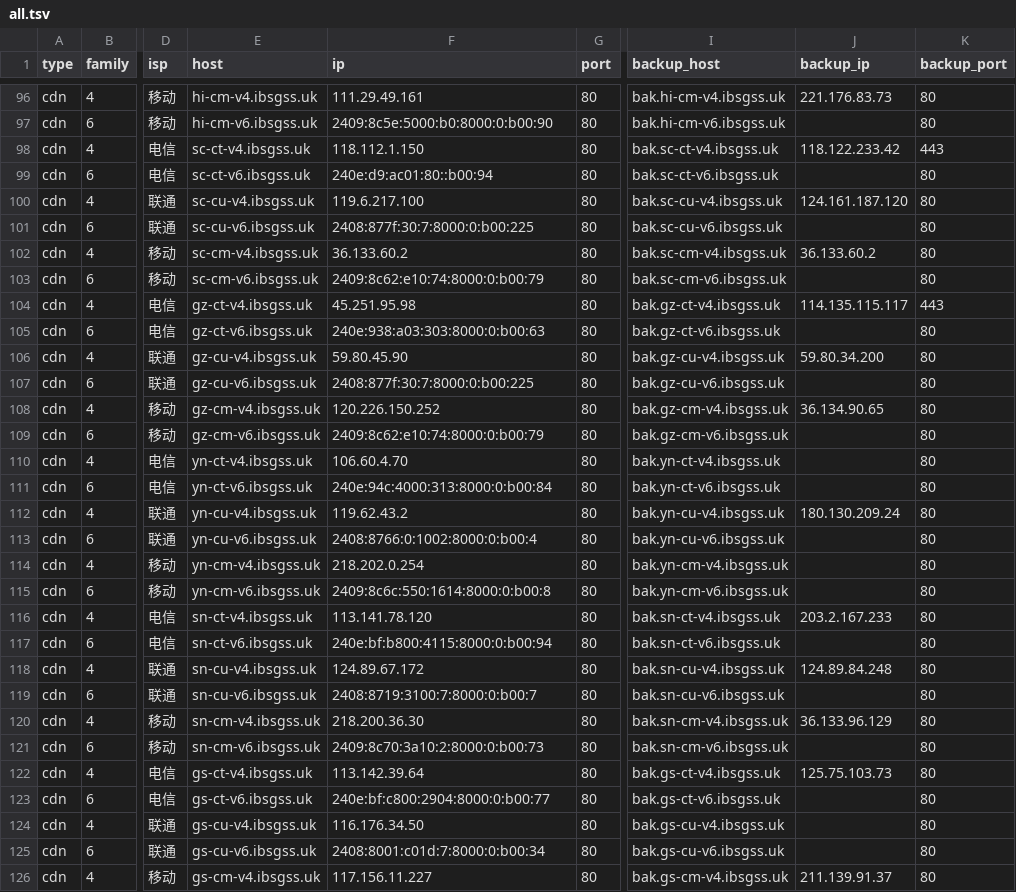
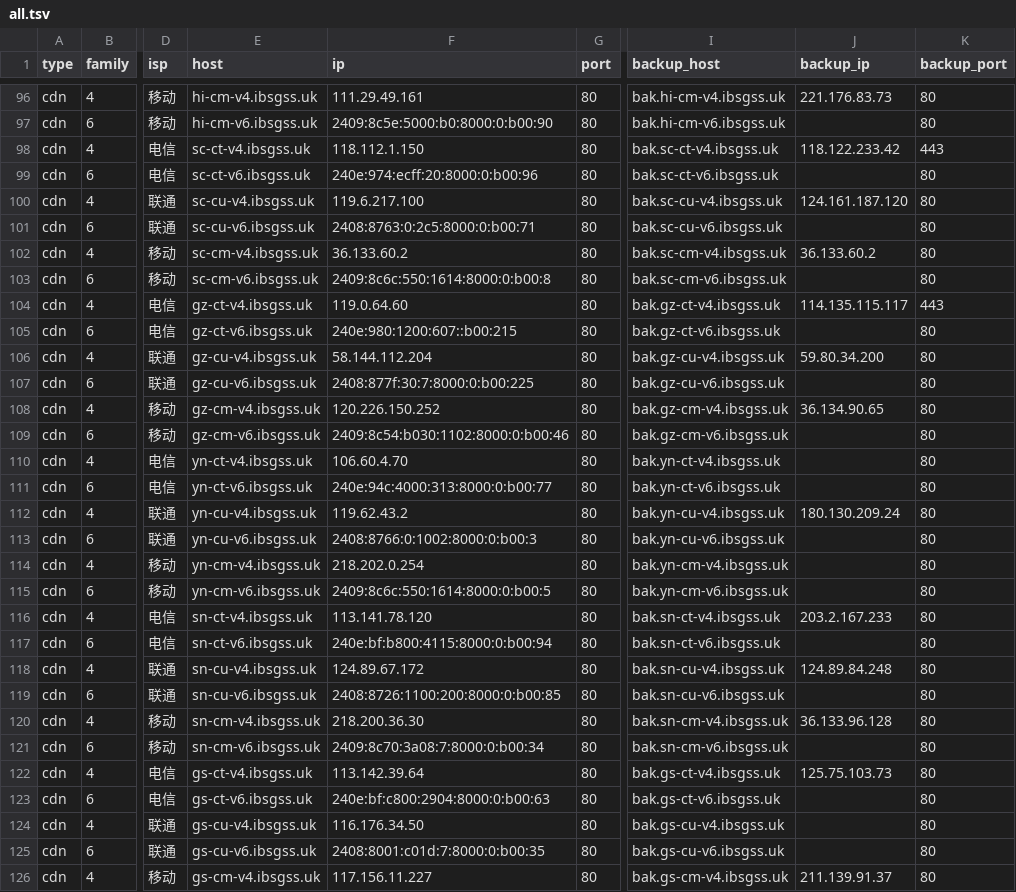
Before and after one commit to Tozward/TcpQuality, a TSV file: nodes/all.tsv, drawn as a sheet; only a part is shown, gaps mark what is left out; the diff covers the shown part only; the diff names each change by its address in the sheet, - before the commit and + after, or states it on an @@ line.

```diff
--- a/nodes/all.tsv
+++ b/nodes/all.tsv
-F99 (ip): 240e:d9:ac01:80::b00:94
+F99 (ip): 240e:974:ecff:20:8000:0:b00:96
-F101 (ip): 2408:877f:30:7:8000:0:b00:225
+F101 (ip): 2408:8763:0:2c5:8000:0:b00:71
-F103 (ip): 2409:8c62:e10:74:8000:0:b00:79
+F103 (ip): 2409:8c6c:550:1614:8000:0:b00:8
-F104 (ip): 45.251.95.98
+F104 (ip): 119.0.64.60
-F105 (ip): 240e:938:a03:303:8000:0:b00:63
+F105 (ip): 240e:980:1200:607::b00:215
-F106 (ip): 59.80.45.90
+F106 (ip): 58.144.112.204
-F109 (ip): 2409:8c62:e10:74:8000:0:b00:79
+F109 (ip): 2409:8c54:b030:1102:8000:0:b00:46
-F111 (ip): 240e:94c:4000:313:8000:0:b00:84
+F111 (ip): 240e:94c:4000:313:8000:0:b00:77
-F113 (ip): 2408:8766:0:1002:8000:0:b00:4
+F113 (ip): 2408:8766:0:1002:8000:0:b00:3
-F115 (ip): 2409:8c6c:550:1614:8000:0:b00:8
+F115 (ip): 2409:8c6c:550:1614:8000:0:b00:5
-F119 (ip): 2408:8719:3100:7:8000:0:b00:7
+F119 (ip): 2408:8726:1100:200:8000:0:b00:85
-J120 (backup_ip): 36.133.96.129
+J120 (backup_ip): 36.133.96.128
-F121 (ip): 2409:8c70:3a10:2:8000:0:b00:73
+F121 (ip): 2409:8c70:3a08:7:8000:0:b00:34
-F123 (ip): 240e:bf:c800:2904:8000:0:b00:77
+F123 (ip): 240e:bf:c800:2904:8000:0:b00:63
-F125 (ip): 2408:8001:c01d:7:8000:0:b00:34
+F125 (ip): 2408:8001:c01d:7:8000:0:b00:35
```
Also changed, not shown: 1 added row and 125 edited cells elsewhere in this file, nodes/apple6.tsv, nodes/cdn.tsv, 4 other files.
